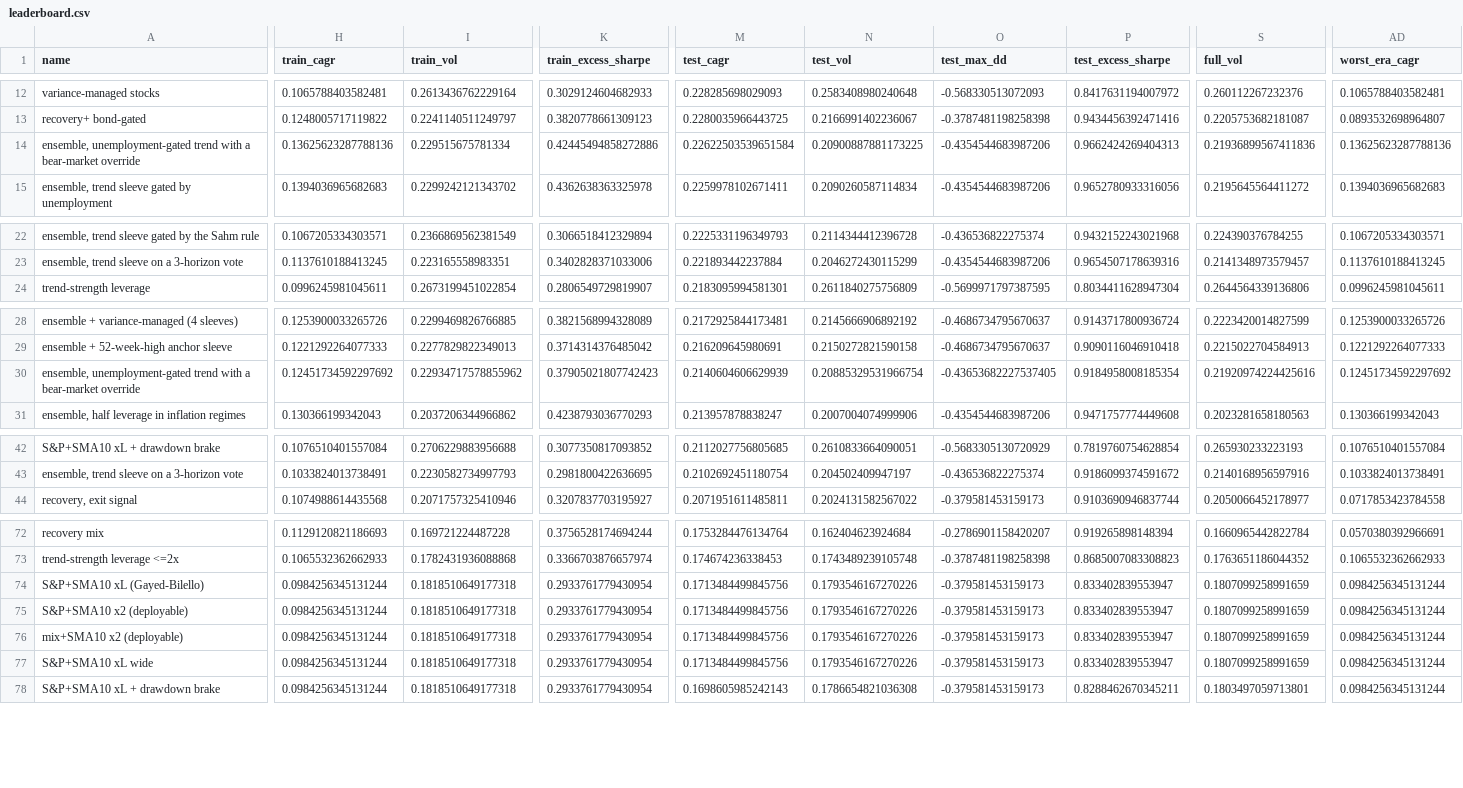
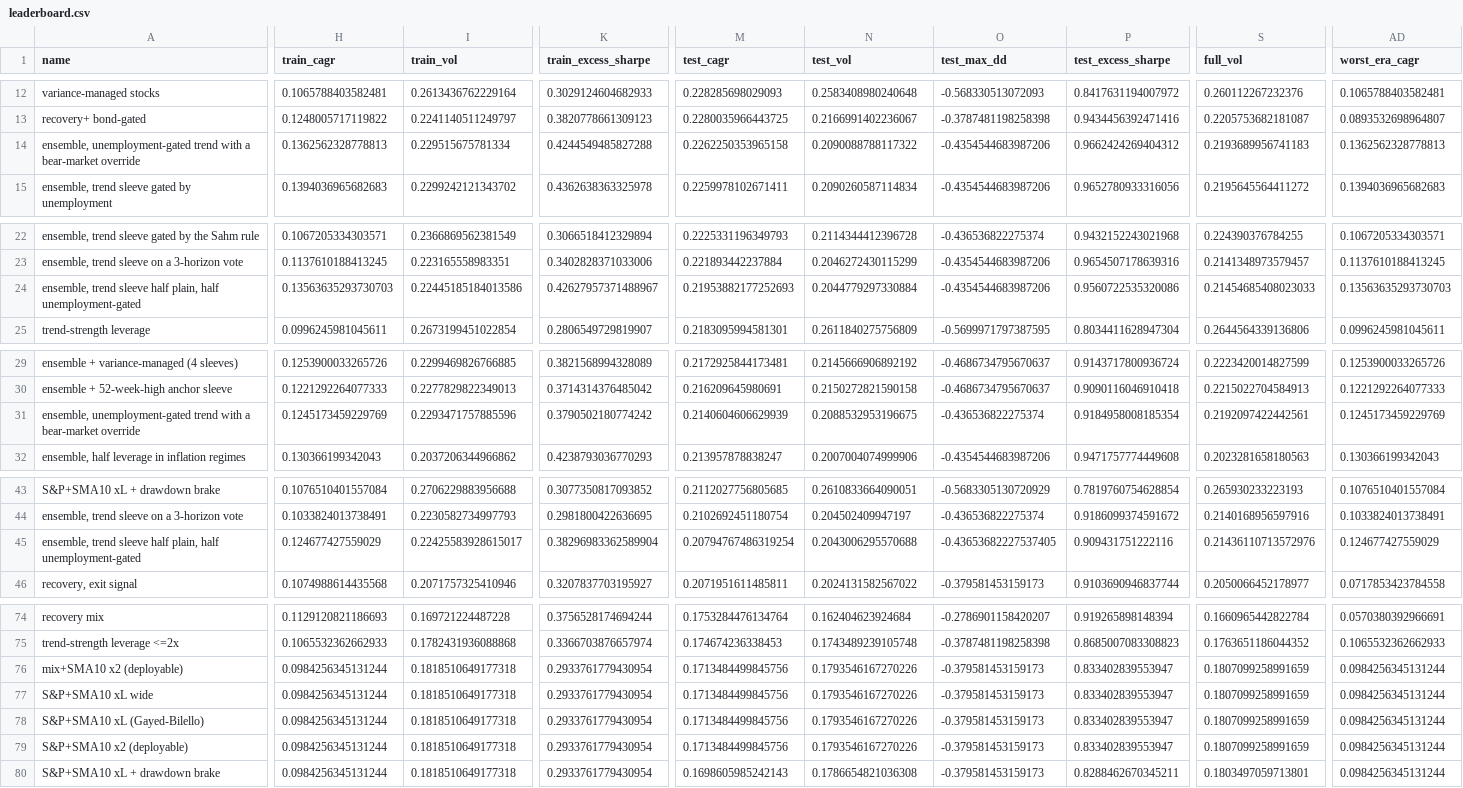
Before and after one commit to eitank123/InverterModel, a CSV file: loop/leaderboard.csv, drawn as a sheet; only a part is shown, gaps mark what is left out; addresses are those after the commit; rows hold the shown columns only; the diff covers the shown part only; the diff names each change by its address in the sheet, - before the commit and + after, or states it on an @@ line.

```diff
--- a/loop/leaderboard.csv
+++ b/loop/leaderboard.csv
-H14 (train_cagr): 0.13625623287788136
+H14 (train_cagr): 0.1362562328778813
-K14 (train_excess_sharpe): 0.42445494858272886
+K14 (train_excess_sharpe): 0.4244549485827288
-M14 (test_cagr): 0.22622503539651584
+M14 (test_cagr): 0.2262250353965158
-N14 (test_vol): 0.20900887881173225
+N14 (test_vol): 0.2090088788117322
-P14 (test_excess_sharpe): 0.9662424269404313
+P14 (test_excess_sharpe): 0.9662424269404312
-S14 (full_vol): 0.21936899567411836
+S14 (full_vol): 0.2193689956741183
-AD14 (worst_era_cagr): 0.13625623287788136
+AD14 (worst_era_cagr): 0.1362562328778813
+row 24: ensemble, trend sleeve half plain, half unemployment-gated | 0.13563635293730703 | 0.22445185184013586 | 0.42627957371488967 | 0.21953882177252693 | 0.2044779297330884 | -0.4354544683987206 | 0.9560722535320086 | 0.21454685408023033 | 0.13563635293730703
-H31 (train_cagr): 0.12451734592297692
+H31 (train_cagr): 0.1245173459229769
-I31 (train_vol): 0.22934717578855962
+I31 (train_vol): 0.2293471757885596
-K31 (train_excess_sharpe): 0.37905021807742423
+K31 (train_excess_sharpe): 0.3790502180774242
-N31 (test_vol): 0.20885329531966754
+N31 (test_vol): 0.2088532953196675
-O31 (test_max_dd): -0.43653682227537405
+O31 (test_max_dd): -0.436536822275374
-S31 (full_vol): 0.21920974224425616
+S31 (full_vol): 0.2192097422442561
-AD31 (worst_era_cagr): 0.12451734592297692
+AD31 (worst_era_cagr): 0.1245173459229769
+row 45: ensemble, trend sleeve half plain, half unemployment-gated | 0.124677427559029 | 0.22425583928615017 | 0.38296983362589904 | 0.20794767486319254 | 0.2043006295570688 | -0.43653682227537405 | 0.909431751222116 | 0.21436110713572976 | 0.124677427559029
```
Also changed, not shown: 2 moved rows and 3 edited cells elsewhere in this file, data/news/headlines.csv, 16 other files.
